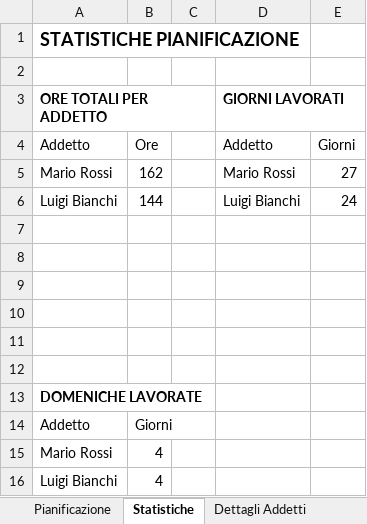
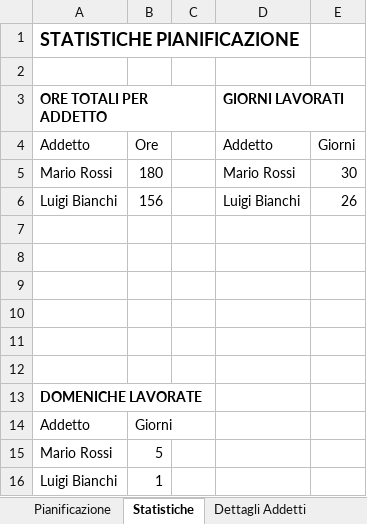
Before and after one commit to santoromarco74/newturni, an Excel workbook: test_turni.xlsx, sheet Statistiche, drawn as a sheet; values as stored, in another font and other column widths than the file's, no borders; the diff names each change by its address in the sheet, - before the commit and + after, or states it on an @@ line.

```diff
--- a/test_turni.xlsx (sheet Statistiche)
+++ b/test_turni.xlsx (sheet Statistiche)
-B5: 162
+B5: 180
-E5: 27
+E5: 30
-B6: 144
+B6: 156
-E6: 24
+E6: 26
-B15: 4
+B15: 5
-B16: 4
+B16: 1
```
Also changed, not shown: sheet Pianificazione, sheet Dettagli Addetti.
